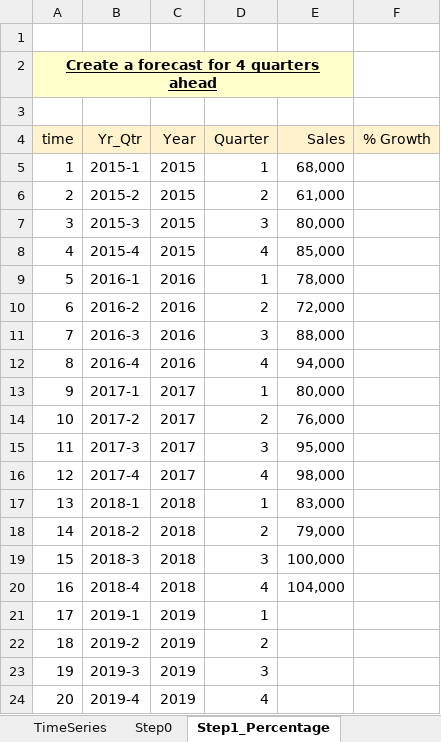
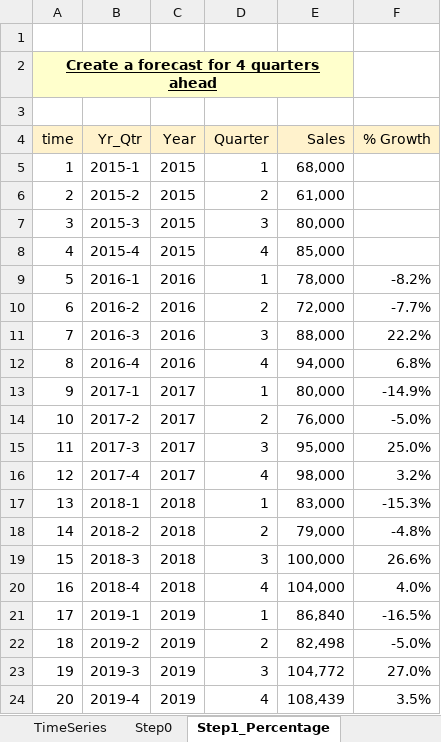
Before and after one commit to KunaalNaik/UNEXT_PythonDashboard_Streamlit, an Excel workbook: time/Time Series Forecasting - Multiplicative Template B2.xlsx, sheet Step1_Percentage, drawn as a sheet; values as stored, in another font and other column widths than the file's, no borders; charts and pictures not drawn; the diff names each change by its address in the sheet, - before the commit and + after, or states it on an @@ line.

```diff
--- a/time/Time Series Forecasting - Multiplicative Template B2.xlsx (sheet Step1_Percentage)
+++ b/time/Time Series Forecasting - Multiplicative Template B2.xlsx (sheet Step1_Percentage)
-F9 (% Growth): (empty)
+F9 (% Growth): -8.2%
-F10 (% Growth): (empty)
+F10 (% Growth): -7.7%
-F11 (% Growth): (empty)
+F11 (% Growth): 22.2%
-F12 (% Growth): (empty)
+F12 (% Growth): 6.8%
-F13 (% Growth): (empty)
+F13 (% Growth): -14.9%
-F14 (% Growth): (empty)
+F14 (% Growth): -5.0%
-F15 (% Growth): (empty)
+F15 (% Growth): 25.0%
-F16 (% Growth): (empty)
+F16 (% Growth): 3.2%
-F17 (% Growth): (empty)
+F17 (% Growth): -15.3%
-F18 (% Growth): (empty)
+F18 (% Growth): -4.8%
-F19 (% Growth): (empty)
+F19 (% Growth): 26.6%
-F20 (% Growth): (empty)
+F20 (% Growth): 4.0%
-E21 (Sales): (empty)
+E21 (Sales): 86,840
-F21 (% Growth): (empty)
+F21 (% Growth): -16.5%
-E22 (Sales): (empty)
+E22 (Sales): 82,498
-F22 (% Growth): (empty)
+F22 (% Growth): -5.0%
-E23 (Sales): (empty)
+E23 (Sales): 104,772
-F23 (% Growth): (empty)
+F23 (% Growth): 27.0%
-E24 (Sales): (empty)
+E24 (Sales): 108,439
-F24 (% Growth): (empty)
+F24 (% Growth): 3.5%
```
Also changed, not shown: sheet Step2, sheet Step3, sheet Step5, other sheet tabs, charts or pictures, classification/credit_history_proba.xlsx, 45 other files.
